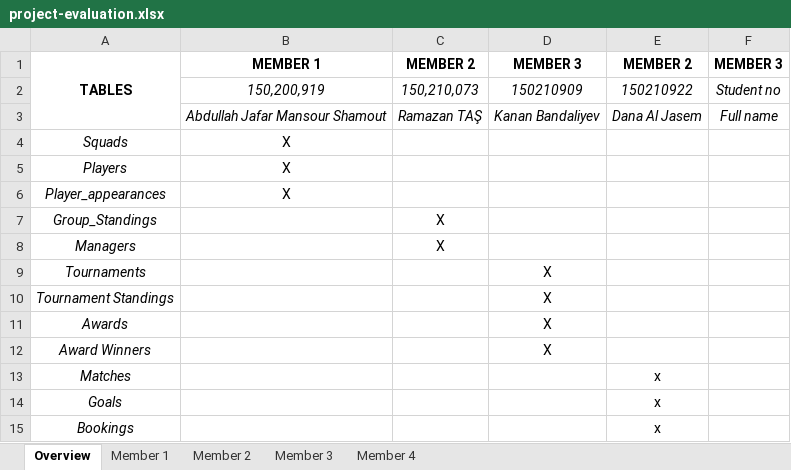
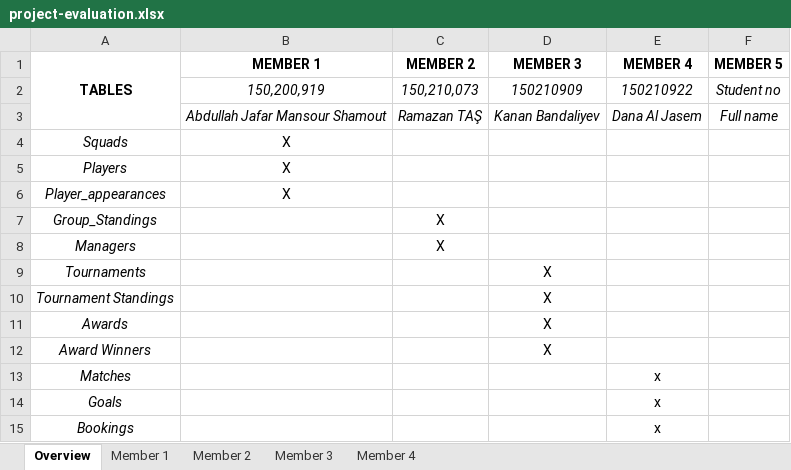
Before and after one commit to itudb2314/itudb2314, an Excel workbook: project-evaluation.xlsx, sheet Overview, drawn as a sheet; values as stored, in another font and other column widths than the file's, no borders; the diff names each change by its address in the sheet, - before the commit and + after, or states it on an @@ line.

Commit message:
updating excel workbook

```diff
--- a/project-evaluation.xlsx (sheet Overview)
+++ b/project-evaluation.xlsx (sheet Overview)
-E1: MEMBER 2
+E1: MEMBER 4
-F1: MEMBER 3
+F1: MEMBER 5
```
Also changed, not shown: sheet Member 1.
